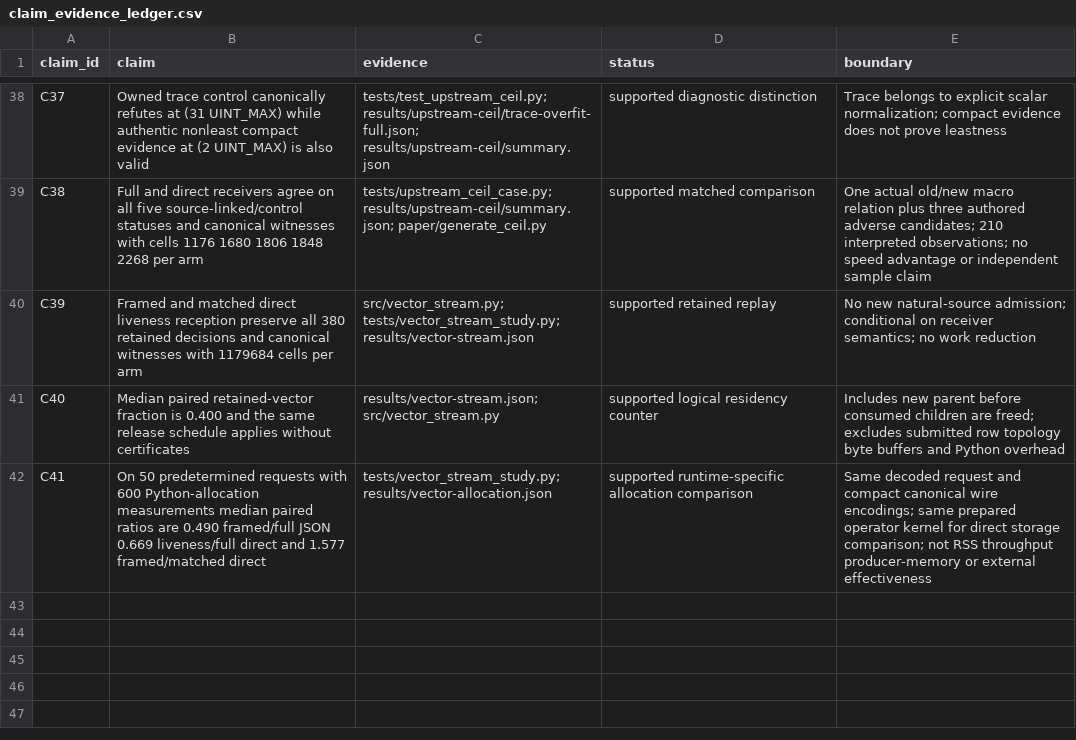
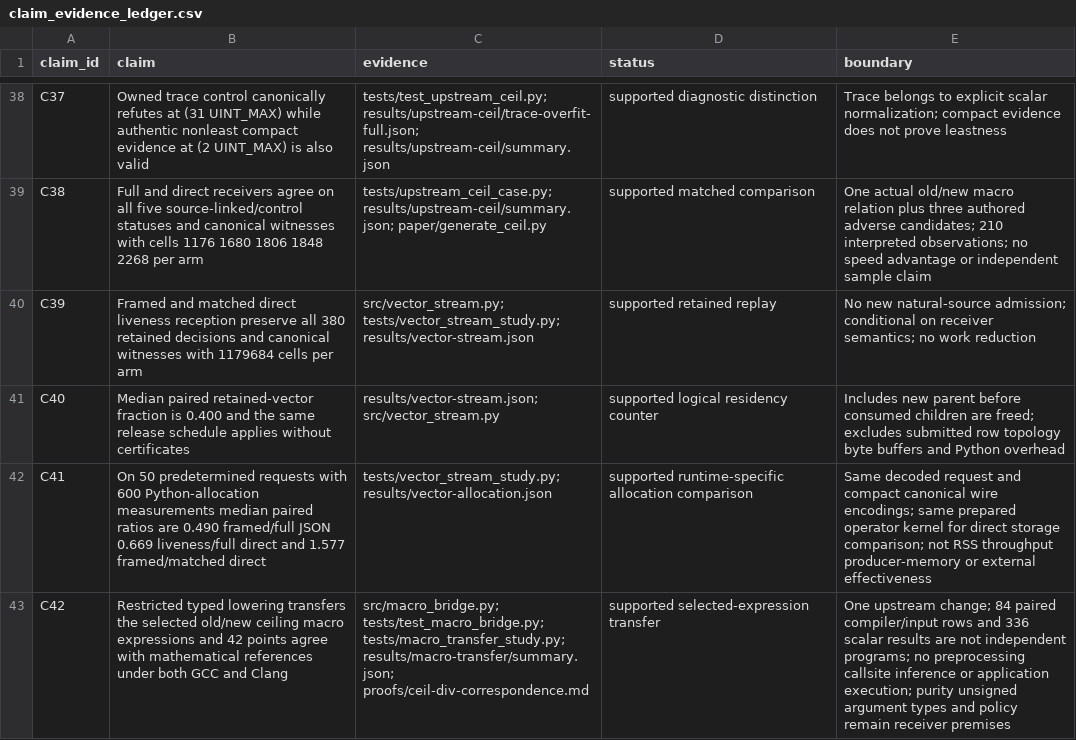
Before and after one commit to Haoyi-Zhang/RepairSeal, a CSV file: claim_evidence_ledger.csv, drawn as a sheet; only a part is shown, gaps mark what is left out; the diff names each change by its address in the sheet, - before the commit and + after, or states it on an @@ line.

Commit message:
Add typed selected-expression transfer and reproducible native conformance

```diff
--- a/claim_evidence_ledger.csv
+++ b/claim_evidence_ledger.csv
+row 43: C42 | Restricted typed lowering transfers the selected old/new ceiling macro expressions and 42 points agree with mathematical references under both GCC and Clang | src/macro_bridge.py; tests/test_macro_bridge.py; tests/macro_transfer_study.py; results/macro-transfer/summary.json; proofs/ceil-div-correspondence.md | supported selected-expression transfer | One upstream change; 84 paired compiler/input rows and 336 scalar results are not independent programs; no preprocessing callsite inference or application execution; purity unsigned argument types and policy remain receiver premises
```
Also changed, not shown: 15 other files.
